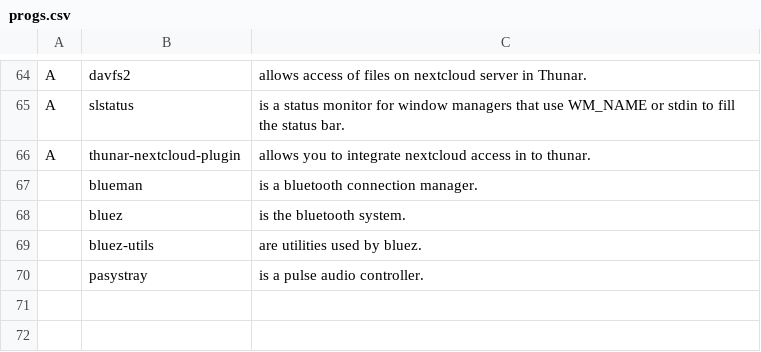
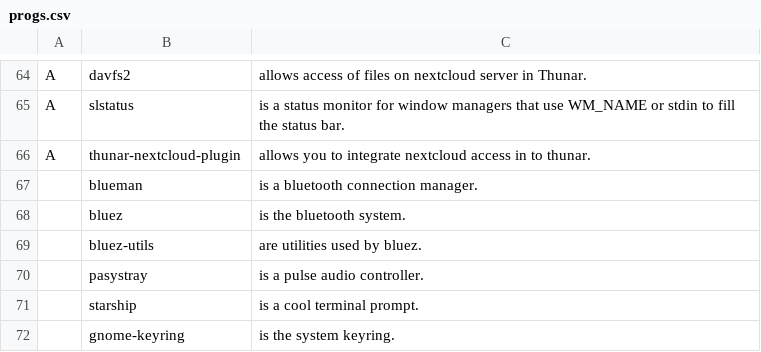
Before and after one commit to kvorschk/karbs, a CSV file: progs.csv, drawn as a sheet; only a part is shown, gaps mark what is left out; the diff names each change by its address in the sheet, - before the commit and + after, or states it on an @@ line.

Commit message:
added missing software\

```diff
--- a/progs.csv
+++ b/progs.csv
+row 71:  | starship | is a cool terminal prompt.
+row 72:  | gnome-keyring | is the system keyring.
```
